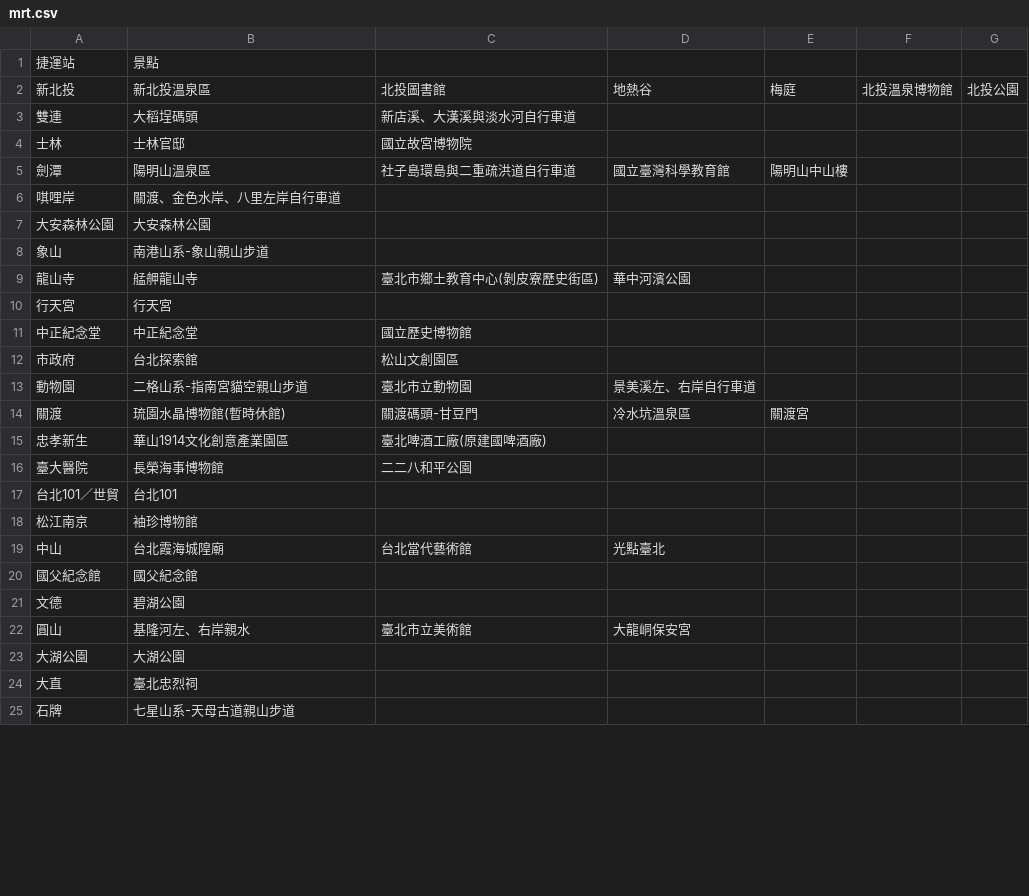
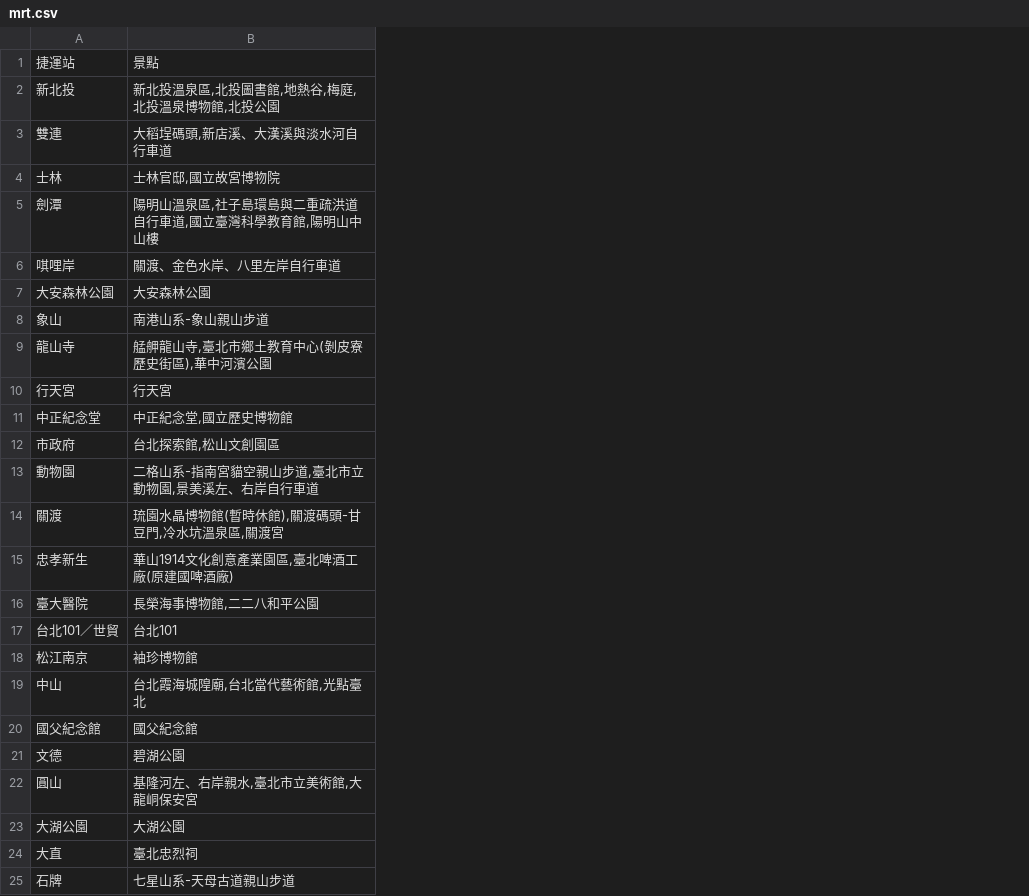
Before and after one commit to Chienenn/WeHelpWork, a CSV file: week3/mrt.csv, drawn as a sheet; only a part is shown; the diff names each change by its address in the sheet, - before the commit and + after, or states it on an @@ line.

Commit message:
week3 mrt.csv

```diff
--- a/week3/mrt.csv
+++ b/week3/mrt.csv
-column C, rows 2-22: 北投圖書館 | 新店溪、大漢溪與淡水河自行車道 | 國立故宮博物院 | 社子島環島與二重疏洪道自行車道 |  |  |  | 臺北市鄉土教育中心(剝皮寮歷史街區) |  | 國立歷史博物館 | 松山文創園區 | 臺北市立動物園 | 關渡碼頭-甘豆門 | 臺北啤酒工廠(原建國啤酒廠) | 二二八和平公園 |  |  | 台北當代藝術館 |  |  | 臺北市立美術館
-column D, rows 2-22: 地熱谷 |  |  | 國立臺灣科學教育館 |  |  |  | 華中河濱公園 |  |  |  | 景美溪左、右岸自行車道 | 冷水坑溫泉區 |  |  |  |  | 光點臺北 |  |  | 大龍峒保安宮
-column E, rows 2-14: 梅庭 |  |  | 陽明山中山樓 |  |  |  |  |  |  |  |  | 關渡宮
-column F, row 2: 北投溫泉博物館
-column G, row 2: 北投公園
-B2: 新北投溫泉區
+B2: 新北投溫泉區,北投圖書館,地熱谷,梅庭,北投溫泉博物館,北投公園
-B3: 大稻埕碼頭
+B3: 大稻埕碼頭,新店溪、大漢溪與淡水河自行車道
-B4: 士林官邸
+B4: 士林官邸,國立故宮博物院
-B5: 陽明山溫泉區
+B5: 陽明山溫泉區,社子島環島與二重疏洪道自行車道,國立臺灣科學教育館,陽明山中山樓
-B9: 艋舺龍山寺
+B9: 艋舺龍山寺,臺北市鄉土教育中心(剝皮寮歷史街區),華中河濱公園
-B11: 中正紀念堂
+B11: 中正紀念堂,國立歷史博物館
-B12: 台北探索館
+B12: 台北探索館,松山文創園區
-B13: 二格山系-指南宮貓空親山步道
+B13: 二格山系-指南宮貓空親山步道,臺北市立動物園,景美溪左、右岸自行車道
-B14: 琉園水晶博物館(暫時休館)
+B14: 琉園水晶博物館(暫時休館),關渡碼頭-甘豆門,冷水坑溫泉區,關渡宮
-B15: 華山1914文化創意產業園區
+B15: 華山1914文化創意產業園區,臺北啤酒工廠(原建國啤酒廠)
-B16: 長榮海事博物館
+B16: 長榮海事博物館,二二八和平公園
-B19: 台北霞海城隍廟
+B19: 台北霞海城隍廟,台北當代藝術館,光點臺北
-B22: 基隆河左、右岸親水
+B22: 基隆河左、右岸親水,臺北市立美術館,大龍峒保安宮
```
